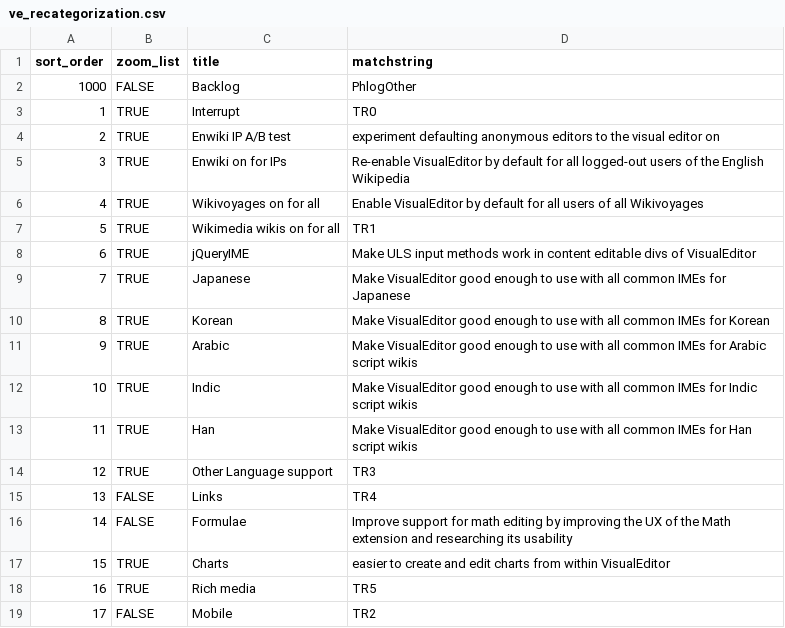
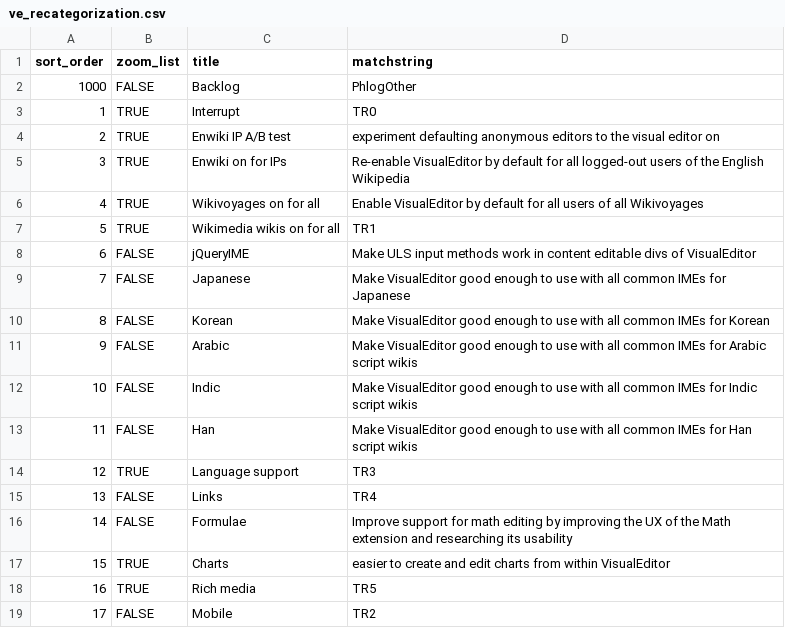
Before and after one commit to wikimedia/phlogiston, a CSV file: ve_recategorization.csv, drawn as a sheet.

Commit message:
VE: Move language-related items to unzoomed chart
They were all done in Q2 (shown as Q3), so out of scope for the current charts.

```diff
--- a/ve_recategorization.csv
+++ b/ve_recategorization.csv
@@ -7,9 +7,9 @@ sort_order,zoom_list,title,matchstring
 5,TRUE,Wikimedia wikis on for all,TR1
-6,TRUE,jQueryIME,Make ULS input methods work in content editable divs of VisualEditor
-7,TRUE,Japanese,Make VisualEditor good enough to use with all common IMEs for Japanese
-8,TRUE,Korean,Make VisualEditor good enough to use with all common IMEs for Korean
-9,TRUE,Arabic,Make VisualEditor good enough to use with all common IMEs for Arabic script wikis
-10,TRUE,Indic,Make VisualEditor good enough to use with all common IMEs for Indic script wikis
-11,TRUE,Han,Make VisualEditor good enough to use with all common IMEs for Han script wikis
-12,TRUE,Other Language support,TR3
+6,FALSE,jQueryIME,Make ULS input methods work in content editable divs of VisualEditor
+7,FALSE,Japanese,Make VisualEditor good enough to use with all common IMEs for Japanese
+8,FALSE,Korean,Make VisualEditor good enough to use with all common IMEs for Korean
+9,FALSE,Arabic,Make VisualEditor good enough to use with all common IMEs for Arabic script wikis
+10,FALSE,Indic,Make VisualEditor good enough to use with all common IMEs for Indic script wikis
+11,FALSE,Han,Make VisualEditor good enough to use with all common IMEs for Han script wikis
+12,TRUE,Language support,TR3
 13,FALSE,Links,TR4
```
